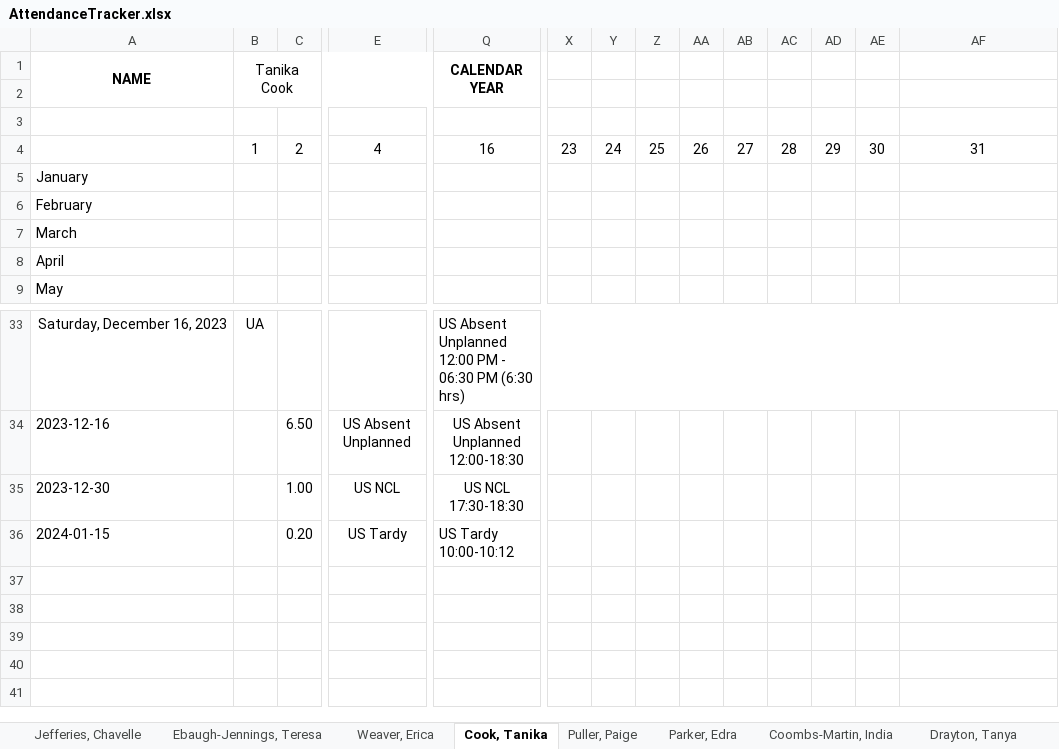
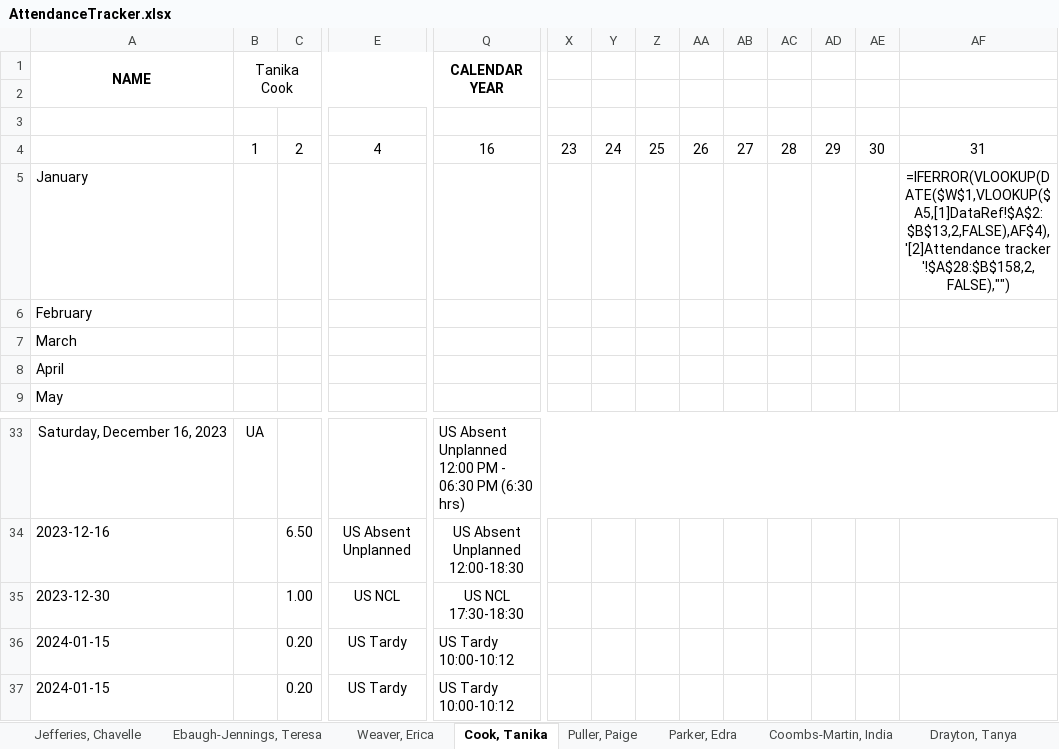
Before and after one commit to TimiMalomo/AttendanceTracker, an Excel workbook: AttendanceTracker.xlsx, sheet Cook, Tanika, drawn as a sheet; only a part is shown, gaps mark what is left out; values as stored, in another font and other column widths than the file's, no borders; formulas without a stored value are shown as written; conditional formats not drawn; rows hold the shown columns only; the diff names each change by its address in the sheet, - before the commit and + after, or states it on an @@ line.

```diff
--- a/AttendanceTracker.xlsx (sheet Cook, Tanika)
+++ b/AttendanceTracker.xlsx (sheet Cook, Tanika)
-AF5: (empty)
+AF5: =IFERROR(VLOOKUP(DATE($W$1,VLOOKUP($A5,[1]DataRef!$A$2:$B$13,2,FALSE),AF$4),'[2]Attendance tracker '!$A$28:$B$158,2,FALSE),"")
+row 36: 2024-01-15 |  | 0.20 | US Tardy | US Tardy 10:00-10:12
```
Also changed, not shown: sheet Thompson, Dennis, sheet Pisieczko, Bettina, sheet Weaver, Erica, sheet Ebaugh-Jennings, Teresa, sheet Parker, Edra, sheet Puller, Paige, 4 more sheets, 4 other files.
